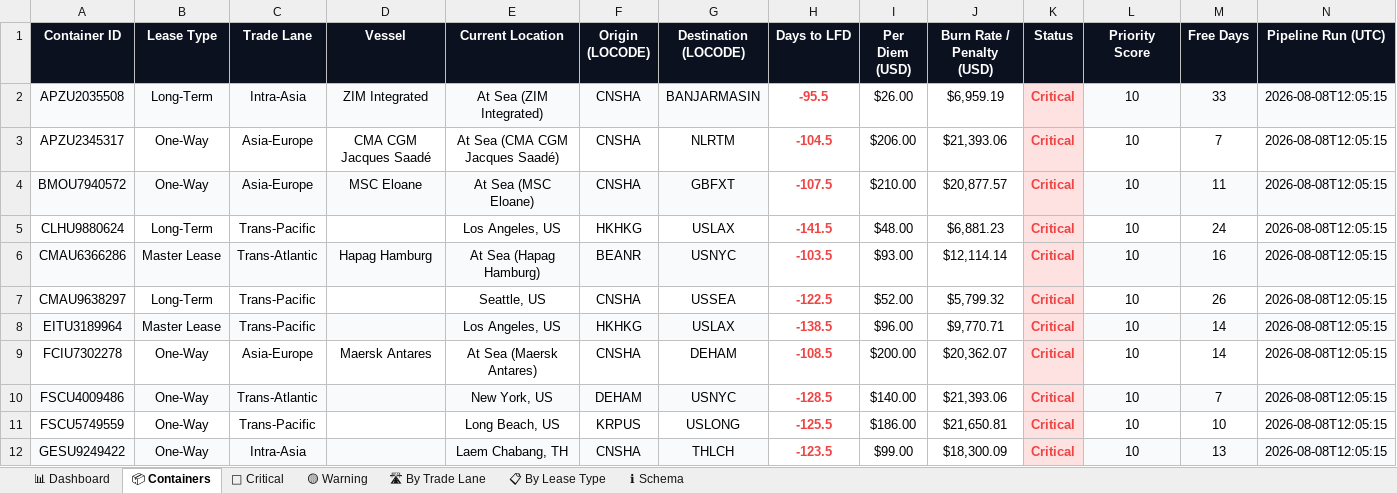
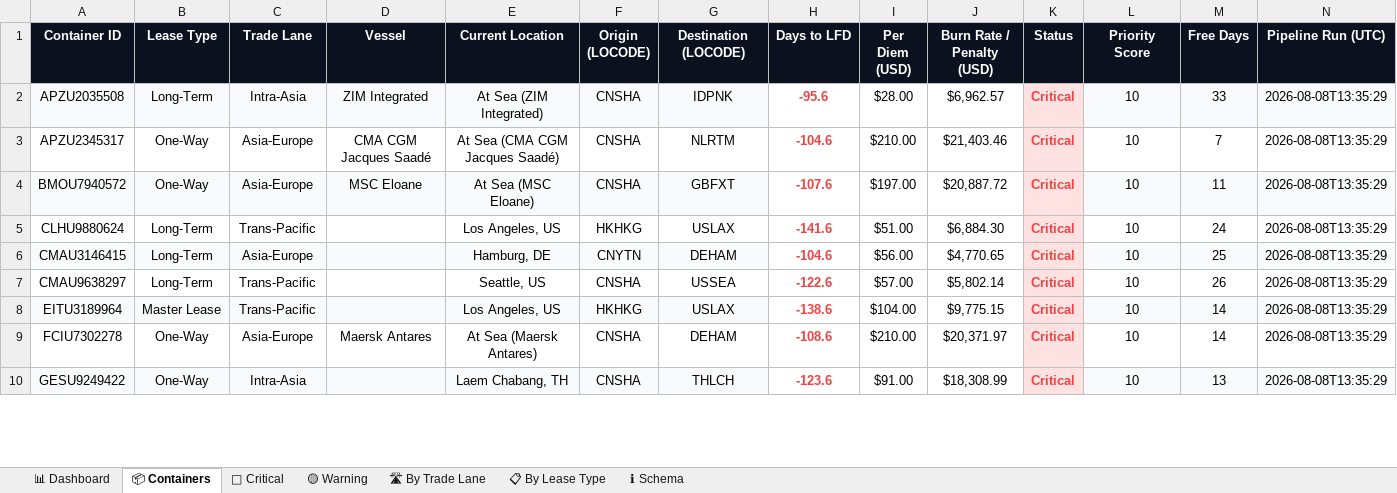
Before and after one commit to rahulmistry18/-Reposea_container_optimizer, an Excel workbook: data/exports/reposea_report.xlsx, sheet 📦 Containers, drawn as a sheet; only a part is shown; values as stored, in another font and other column widths than the file's, no borders; table styles not drawn; removed rows and columns are numbered as before the commit, all else as after; the diff covers the shown part only; the diff names each change by its address in the sheet, - before the commit and + after, or states it on an @@ line.

Commit message:
chore(data): pipeline run 2026-08-08T05:35:30Z [skip ci]

```diff
--- a/data/exports/reposea_report.xlsx (sheet 📦 Containers)
+++ b/data/exports/reposea_report.xlsx (sheet 📦 Containers)
-G2 (Destination (LOCODE)): BANJARMASIN
+G2 (Destination (LOCODE)): IDPNK
-H2 (Days to LFD): -95.5
+H2 (Days to LFD): -95.6
-I2 (Per Diem (USD)): $26.00
+I2 (Per Diem (USD)): $28.00
-J2 (Burn Rate / Penalty (USD)): $6,959.19
+J2 (Burn Rate / Penalty (USD)): $6,962.57
-N2:N5 (Pipeline Run (UTC)): 2026-08-08T12:05:15
+N2:N5 (Pipeline Run (UTC)): 2026-08-08T13:35:29
-H3 (Days to LFD): -104.5
+H3 (Days to LFD): -104.6
-I3 (Per Diem (USD)): $206.00
+I3 (Per Diem (USD)): $210.00
-J3 (Burn Rate / Penalty (USD)): $21,393.06
+J3 (Burn Rate / Penalty (USD)): $21,403.46
-H4 (Days to LFD): -107.5
+H4 (Days to LFD): -107.6
-I4 (Per Diem (USD)): $210.00
+I4 (Per Diem (USD)): $197.00
-J4 (Burn Rate / Penalty (USD)): $20,877.57
+J4 (Burn Rate / Penalty (USD)): $20,887.72
-H5 (Days to LFD): -141.5
+H5 (Days to LFD): -141.6
-I5 (Per Diem (USD)): $48.00
+I5 (Per Diem (USD)): $51.00
-J5 (Burn Rate / Penalty (USD)): $6,881.23
+J5 (Burn Rate / Penalty (USD)): $6,884.30
-row 6: CMAU6366286 | Master Lease | Trans-Atlantic | Hapag Hamburg | At Sea (Hapag Hamburg) | BEANR | USNYC | -103.5 | $93.00 | $12,114.14 | Critical | 10 | 16 | 2026-08-08T12:05:15
+row 6: CMAU3146415 | Long-Term | Asia-Europe |  | Hamburg, DE | CNYTN | DEHAM | -104.6 | $56.00 | $4,770.65 | Critical | 10 | 25 | 2026-08-08T13:35:29
-H7 (Days to LFD): -122.5
+H7 (Days to LFD): -122.6
-I7 (Per Diem (USD)): $52.00
+I7 (Per Diem (USD)): $57.00
-J7 (Burn Rate / Penalty (USD)): $5,799.32
+J7 (Burn Rate / Penalty (USD)): $5,802.14
-N7:N9 (Pipeline Run (UTC)): 2026-08-08T12:05:15
+N7:N9 (Pipeline Run (UTC)): 2026-08-08T13:35:29
-H8 (Days to LFD): -138.5
+H8 (Days to LFD): -138.6
-I8 (Per Diem (USD)): $96.00
+I8 (Per Diem (USD)): $104.00
-J8 (Burn Rate / Penalty (USD)): $9,770.71
+J8 (Burn Rate / Penalty (USD)): $9,775.15
-H9 (Days to LFD): -108.5
+H9 (Days to LFD): -108.6
-I9 (Per Diem (USD)): $200.00
+I9 (Per Diem (USD)): $210.00
-J9 (Burn Rate / Penalty (USD)): $20,362.07
+J9 (Burn Rate / Penalty (USD)): $20,371.97
-row 10: FSCU4009486 | One-Way | Trans-Atlantic |  | New York, US | DEHAM | USNYC | -128.5 | $140.00 | $21,393.06 | Critical | 10 | 7 | 2026-08-08T12:05:15
-row 11: FSCU5749559 | One-Way | Trans-Pacific |  | Long Beach, US | KRPUS | USLONG | -125.5 | $186.00 | $21,650.81 | Critical | 10 | 10 | 2026-08-08T12:05:15
-H10 (Days to LFD): -123.5
+H10 (Days to LFD): -123.6
-I10 (Per Diem (USD)): $99.00
+I10 (Per Diem (USD)): $91.00
-J10 (Burn Rate / Penalty (USD)): $18,300.09
+J10 (Burn Rate / Penalty (USD)): $18,308.99
-N10 (Pipeline Run (UTC)): 2026-08-08T12:05:15
+N10 (Pipeline Run (UTC)): 2026-08-08T13:35:29
```
Also changed, not shown: 15 added rows, 13 removed rows, 47 edited cells and cell formats elsewhere in this sheet, sheet 🔴 Critical, sheet 🛣 By Trade Lane, sheet 📊 Dashboard, sheet 📋 By Lease Type, 7 other files.
